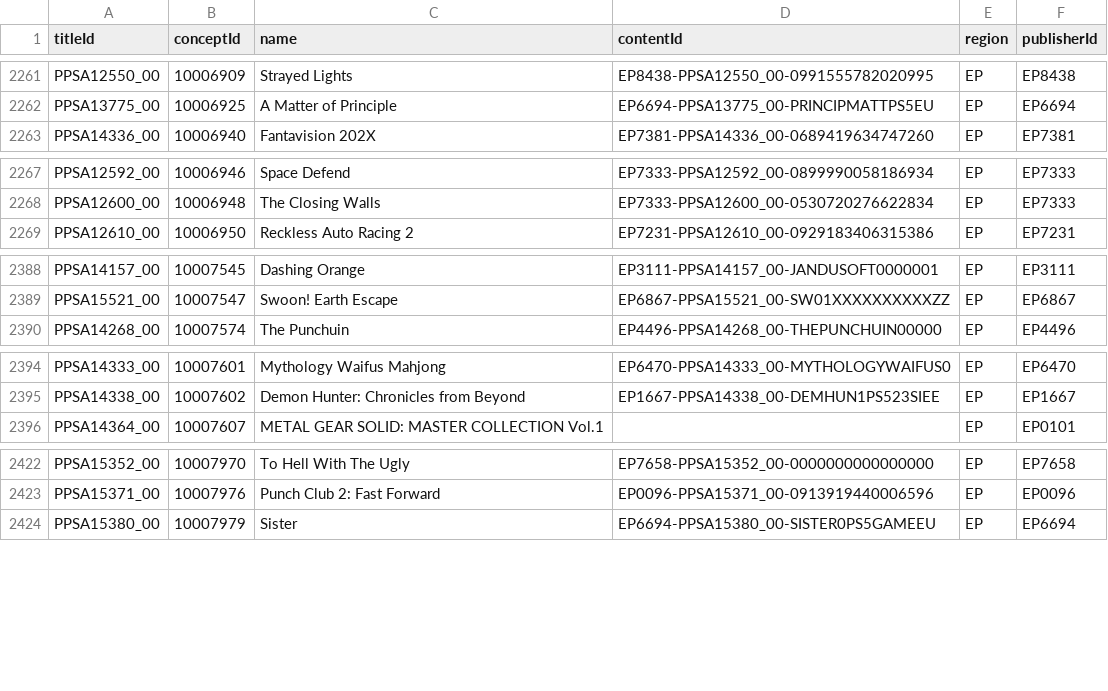
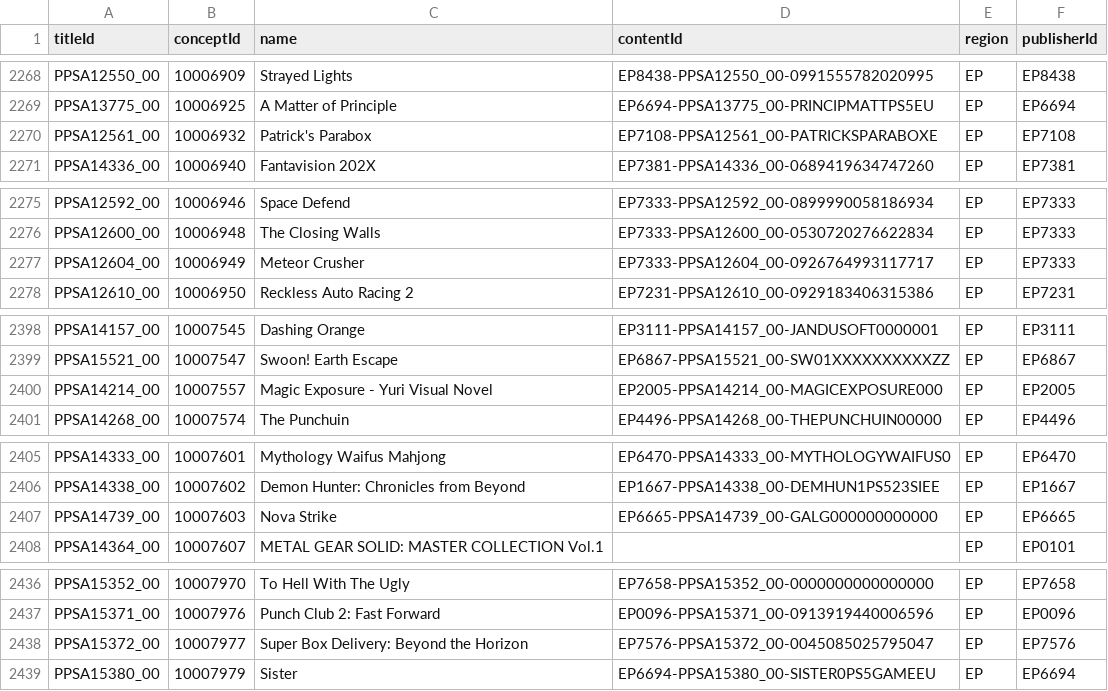
Before and after one commit to andshrew/PlayStation-Titles, a TSV file: Region/Europe/PS5_EP_Titles_by_Concept.tsv, drawn as a sheet; only a part is shown, gaps mark what is left out; the diff covers the shown part only.

```diff
--- a/Region/Europe/PS5_EP_Titles_by_Concept.tsv
+++ b/Region/Europe/PS5_EP_Titles_by_Concept.tsv
@@ -2262,2 +2269,3 @@ PPSA12550_00	10006909	Strayed Lights	EP8438-PPSA12550_00-0991555782020995	EP	EP8
 PPSA13775_00	10006925	A Matter of Principle	EP6694-PPSA13775_00-PRINCIPMATTPS5EU	EP	EP6694
+PPSA12561_00	10006932	Patrick's Parabox	EP7108-PPSA12561_00-PATRICKSPARABOXE	EP	EP7108
 PPSA14336_00	10006940	Fantavision 202X	EP7381-PPSA14336_00-0689419634747260	EP	EP7381
@@ -2268,2 +2276,3 @@ PPSA12592_00	10006946	Space Defend	EP7333-PPSA12592_00-0899990058186934	EP	EP733
 PPSA12600_00	10006948	The Closing Walls	EP7333-PPSA12600_00-0530720276622834	EP	EP7333
+PPSA12604_00	10006949	Meteor Crusher	EP7333-PPSA12604_00-0926764993117717	EP	EP7333
 PPSA12610_00	10006950	Reckless Auto Racing 2	EP7231-PPSA12610_00-0929183406315386	EP	EP7231
@@ -2389,2 +2399,3 @@ PPSA14157_00	10007545	Dashing Orange	EP3111-PPSA14157_00-JANDUSOFT0000001	EP	EP3
 PPSA15521_00	10007547	Swoon! Earth Escape	EP6867-PPSA15521_00-SW01XXXXXXXXXXZZ	EP	EP6867
+PPSA14214_00	10007557	Magic Exposure - Yuri Visual Novel	EP2005-PPSA14214_00-MAGICEXPOSURE000	EP	EP2005
 PPSA14268_00	10007574	The Punchuin	EP4496-PPSA14268_00-THEPUNCHUIN00000	EP	EP4496
@@ -2395,2 +2406,3 @@ PPSA14333_00	10007601	Mythology Waifus Mahjong	EP6470-PPSA14333_00-MYTHOLOGYWAIF
 PPSA14338_00	10007602	Demon Hunter: Chronicles from Beyond	EP1667-PPSA14338_00-DEMHUN1PS523SIEE	EP	EP1667
+PPSA14739_00	10007603	Nova Strike	EP6665-PPSA14739_00-GALG000000000000	EP	EP6665
 PPSA14364_00	10007607	METAL GEAR SOLID: MASTER COLLECTION Vol.1		EP	EP0101
@@ -2423,2 +2437,3 @@ PPSA15352_00	10007970	To Hell With The Ugly	EP7658-PPSA15352_00-0000000000000000
 PPSA15371_00	10007976	Punch Club 2: Fast Forward	EP0096-PPSA15371_00-0913919440006596	EP	EP0096
+PPSA15372_00	10007977	Super Box Delivery: Beyond the Horizon	EP7576-PPSA15372_00-0045085025795047	EP	EP7576
 PPSA15380_00	10007979	Sister	EP6694-PPSA15380_00-SISTER0PS5GAMEEU	EP	EP6694
```
Also changed, not shown: 12 added rows and 3 edited cells elsewhere in this file, PS5_Titles.tsv, PS5_Titles_by_Concept.tsv, 32 other files.
